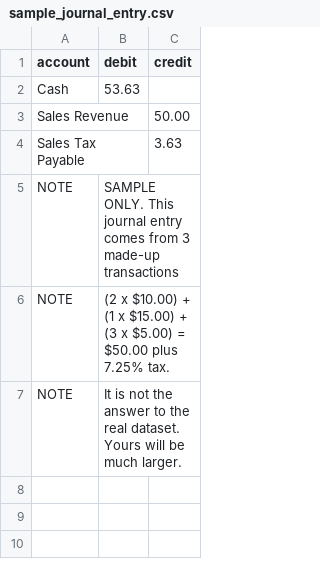
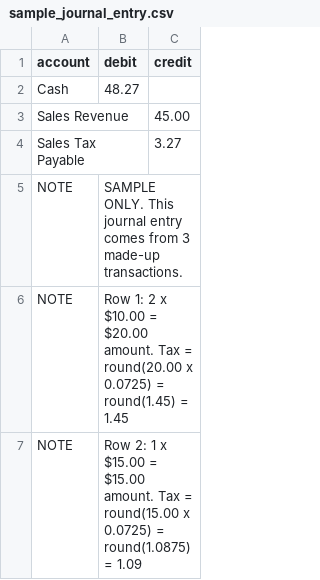
Before and after one commit to ericgiang7/acctg5150-090, a CSV file: 2026-summer/week-10/sample_journal_entry.csv, drawn as a sheet; only a part is shown; the shorter side is filled out with more unchanged rows; the diff covers the shown part only.

```diff
--- a/2026-summer/week-10/sample_journal_entry.csv
+++ b/2026-summer/week-10/sample_journal_entry.csv
@@ -1,6 +1,7 @@
 account,debit,credit
-Cash,53.63,
-Sales Revenue,,50.00
-Sales Tax Payable,,3.63
-NOTE,SAMPLE ONLY. This journal entry comes from 3 made-up transactions,
-NOTE,(2 x $10.00) + (1 x $15.00) + (3 x $5.00) = $50.00 plus 7.25% tax.,
+Cash,48.27,
+Sales Revenue,,45.00
+Sales Tax Payable,,3.27
+NOTE,SAMPLE ONLY. This journal entry comes from 3 made-up transactions.,
+NOTE,Row 1: 2 x $10.00 = $20.00 amount. Tax = round(20.00 x 0.0725) = round(1.45) = 1.45,
+NOTE,Row 2: 1 x $15.00 = $15.00 amount. Tax = round(15.00 x 0.0725) = round(1.0875) = 1.09,
```
Also changed, not shown: 5 added rows elsewhere in this file, 1 other file.
